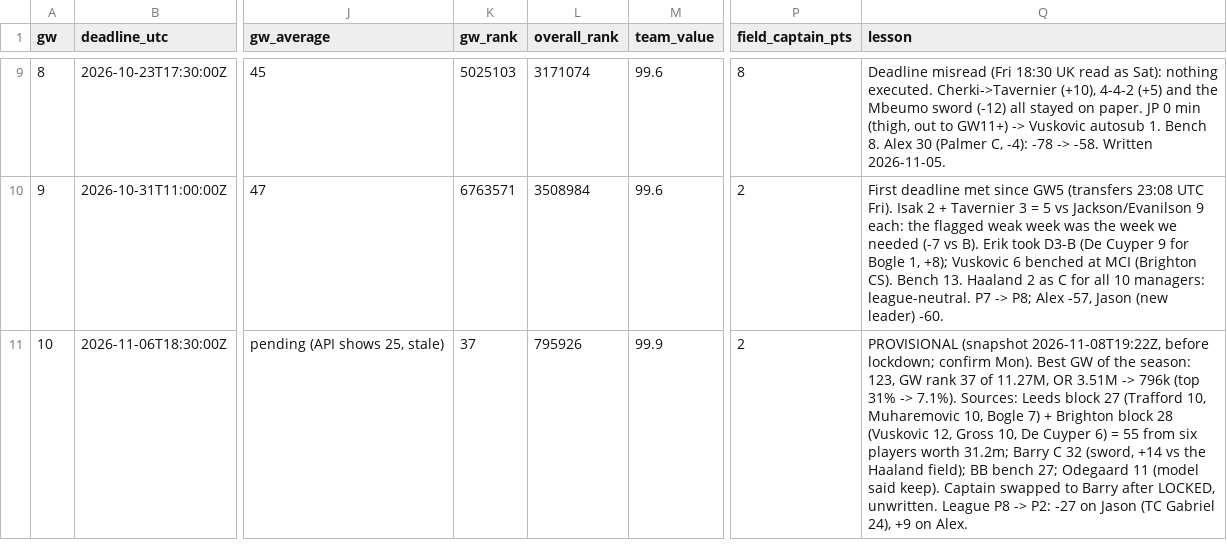
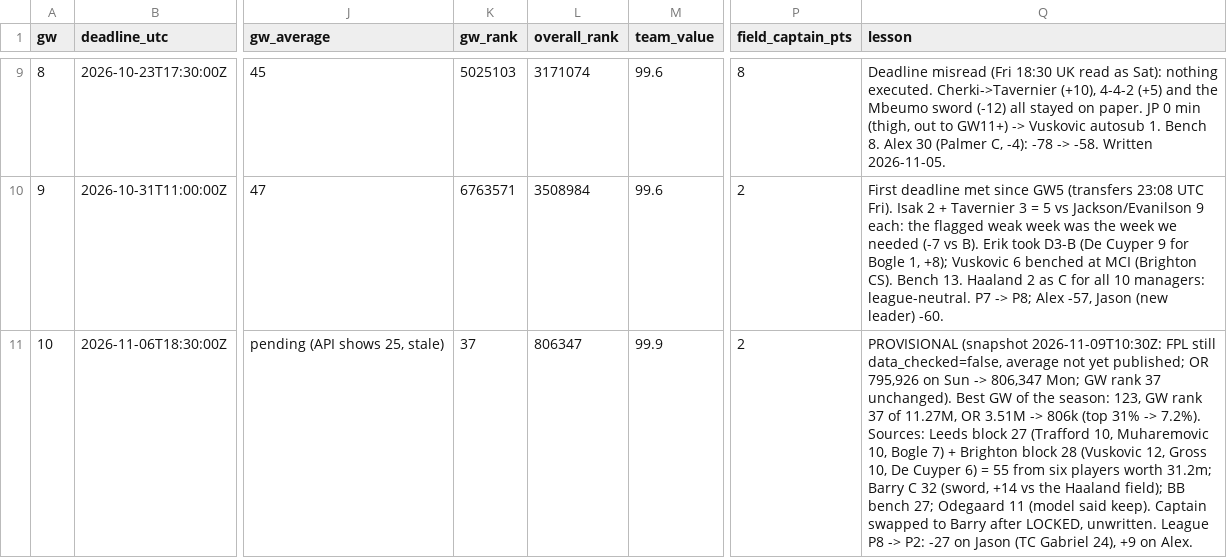
Before and after one commit to erikdekock/FPL2627, a CSV file: data/gameweek_log.csv, drawn as a sheet; only a part is shown, gaps mark what is left out; the diff names each change by its address in the sheet, - before the commit and + after, or states it on an @@ line.

```diff
--- a/data/gameweek_log.csv
+++ b/data/gameweek_log.csv
-L11 (overall_rank): 795926
+L11 (overall_rank): 806347
-Q11 (lesson): PROVISIONAL (snapshot 2026-11-08T19:22Z, before lockdown; confirm Mon). Best GW of the season: 123, GW rank 37 of 11.27M, OR 3.51M -> 796k (top 31% -> 7.1%). Sources: Leeds…
+Q11 (lesson): PROVISIONAL (snapshot 2026-11-09T10:30Z: FPL still data_checked=false, average not yet published; OR 795,926 on Sun -> 806,347 Mon; GW rank 37 unchanged). Best GW of the season: 123, GW rank 37 of 11.27M, OR 3.51M -> 806k (top 31% -> 7.2%). Sources: Leeds…
```
Also changed, not shown: 1 other file.
